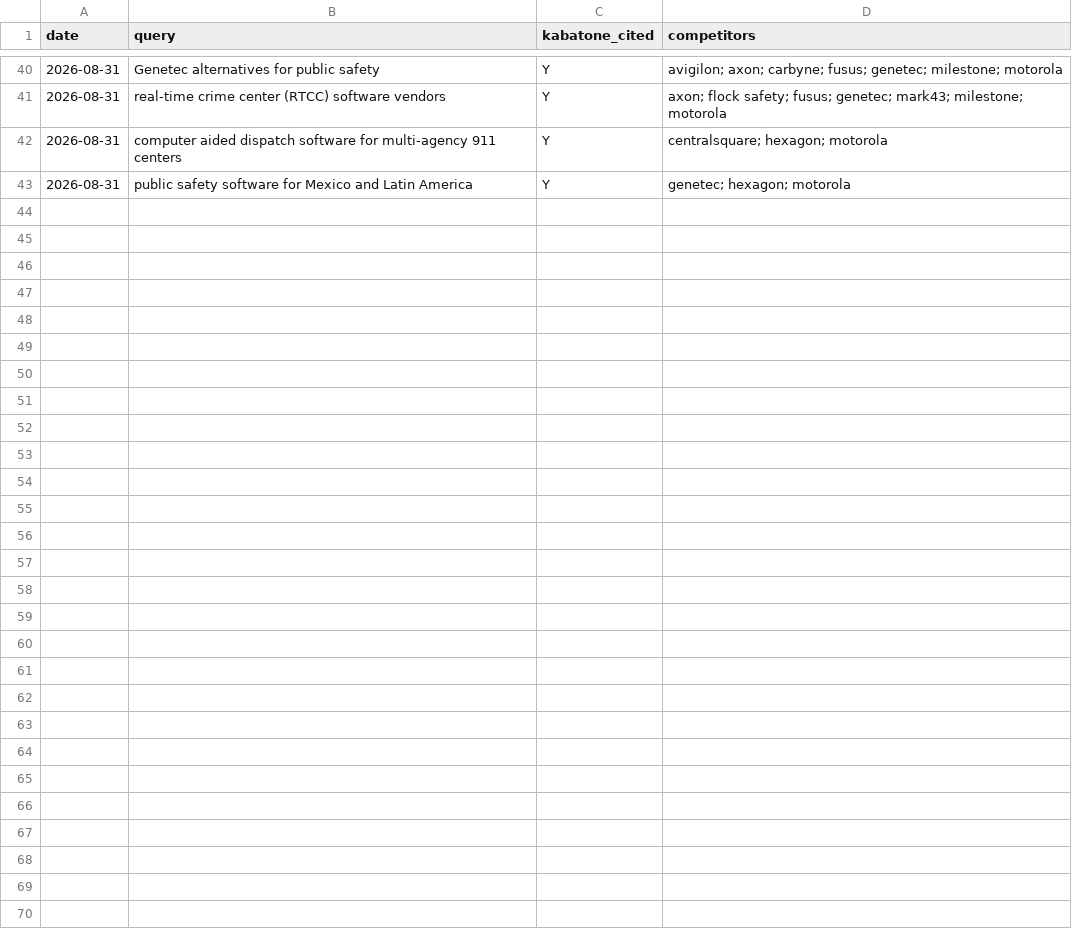
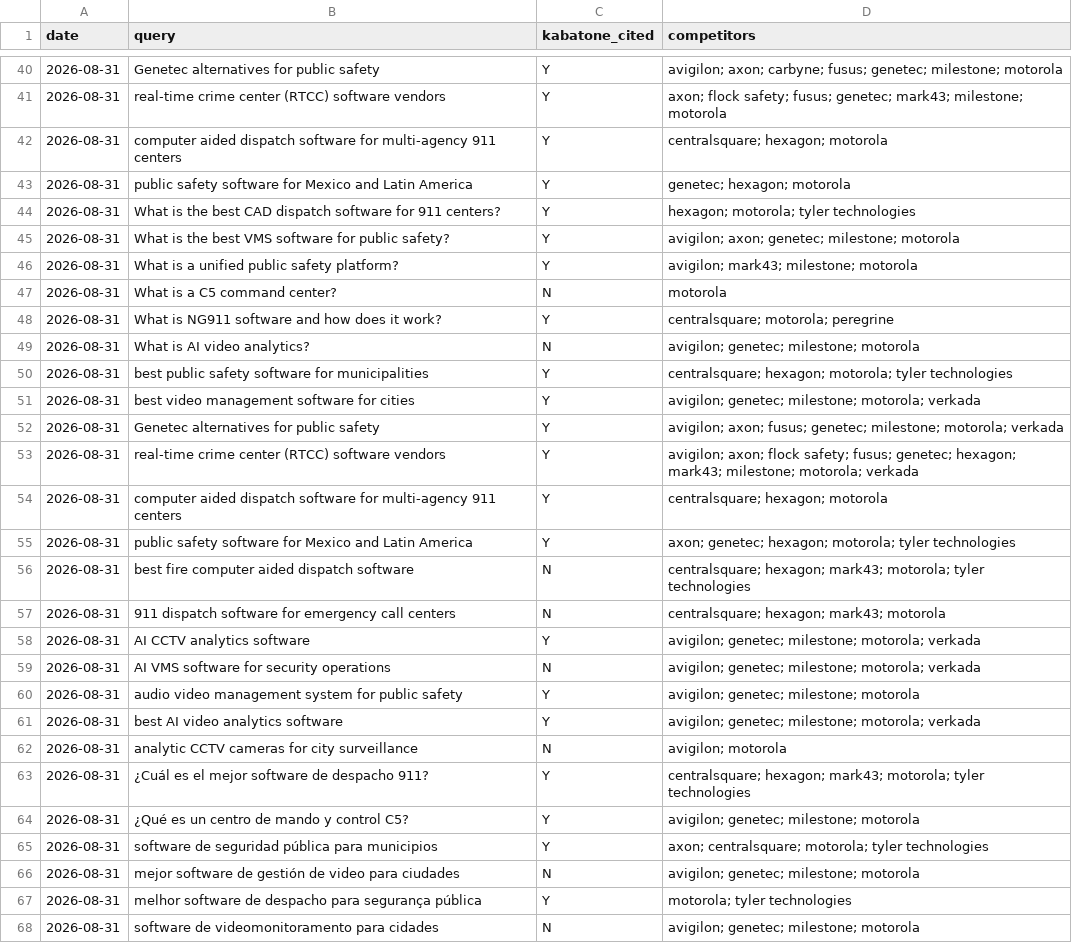
Before and after one commit to TomIdoVR/k1-website-, a CSV file: SEO/geo/geo-history.csv, drawn as a sheet; only a part is shown, gaps mark what is left out.

```diff
--- a/SEO/geo/geo-history.csv
+++ b/SEO/geo/geo-history.csv
@@ -43 +43,26 @@ date,query,kabatone_cited,competitors
 2026-08-31,public safety software for Mexico and Latin America,Y,genetec; hexagon; motorola
+2026-08-31,What is the best CAD dispatch software for 911 centers?,Y,hexagon; motorola; tyler technologies
+2026-08-31,What is the best VMS software for public safety?,Y,avigilon; axon; genetec; milestone; motorola
+2026-08-31,What is a unified public safety platform?,Y,avigilon; mark43; milestone; motorola
+2026-08-31,What is a C5 command center?,N,motorola
+2026-08-31,What is NG911 software and how does it work?,Y,centralsquare; motorola; peregrine
+2026-08-31,What is AI video analytics?,N,avigilon; genetec; milestone; motorola
+2026-08-31,best public safety software for municipalities,Y,centralsquare; hexagon; motorola; tyler technologies
+2026-08-31,best video management software for cities,Y,avigilon; genetec; milestone; motorola; verkada
+2026-08-31,Genetec alternatives for public safety,Y,avigilon; axon; fusus; genetec; milestone; motorola; verkada
+2026-08-31,real-time crime center (RTCC) software vendors,Y,avigilon; axon; flock safety; fusus; genetec; hexagon; mark43; milestone; motorola; verkada
+2026-08-31,computer aided dispatch software for multi-agency 911 centers,Y,centralsquare; hexagon; motorola
+2026-08-31,public safety software for Mexico and Latin America,Y,axon; genetec; hexagon; motorola; tyler technologies
+2026-08-31,best fire computer aided dispatch software,N,centralsquare; hexagon; mark43; motorola; tyler technologies
+2026-08-31,911 dispatch software for emergency call centers,N,centralsquare; hexagon; mark43; motorola
+2026-08-31,AI CCTV analytics software,Y,avigilon; genetec; milestone; motorola; verkada
+2026-08-31,AI VMS software for security operations,N,avigilon; genetec; milestone; motorola; verkada
+2026-08-31,audio video management system for public safety,Y,avigilon; genetec; milestone; motorola
+2026-08-31,best AI video analytics software,Y,avigilon; genetec; milestone; motorola; verkada
+2026-08-31,analytic CCTV cameras for city surveillance,N,avigilon; motorola
+2026-08-31,¿Cuál es el mejor software de despacho 911?,Y,centralsquare; hexagon; mark43; motorola; tyler technologies
+2026-08-31,¿Qué es un centro de mando y control C5?,Y,avigilon; genetec; milestone; motorola
+2026-08-31,software de seguridad pública para municipios,Y,axon; centralsquare; motorola; tyler technologies
+2026-08-31,mejor software de gestión de video para ciudades,N,avigilon; genetec; milestone; motorola
+2026-08-31,melhor software de despacho para segurança pública,Y,motorola; tyler technologies
+2026-08-31,software de videomonitoramento para cidades,N,avigilon; genetec; milestone; motorola
```
Also changed, not shown: 11 other files.
